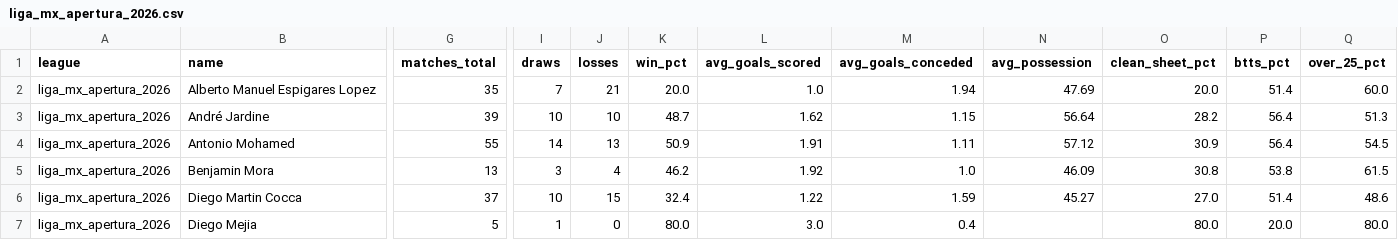
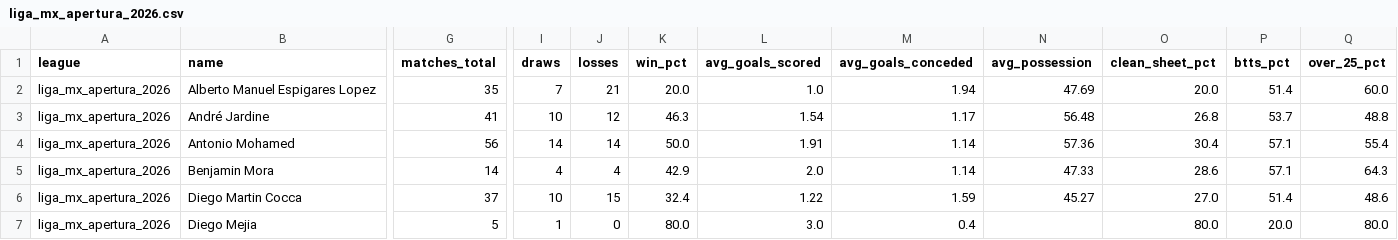
Before and after one commit to aimidas1/coach, a CSV file: liga_mx_apertura_2026.csv, drawn as a sheet; only a part is shown, gaps mark what is left out; the diff covers the shown part only; the diff names each change by its address in the sheet, - before the commit and + after, or states it on an @@ line.

```diff
--- a/liga_mx_apertura_2026.csv
+++ b/liga_mx_apertura_2026.csv
-G3 (matches_total): 39
+G3 (matches_total): 41
-J3 (losses): 10
+J3 (losses): 12
-K3 (win_pct): 48.7
+K3 (win_pct): 46.3
-L3 (avg_goals_scored): 1.62
+L3 (avg_goals_scored): 1.54
-M3 (avg_goals_conceded): 1.15
+M3 (avg_goals_conceded): 1.17
-N3 (avg_possession): 56.64
+N3 (avg_possession): 56.48
-O3 (clean_sheet_pct): 28.2
+O3 (clean_sheet_pct): 26.8
-P3 (btts_pct): 56.4
+P3 (btts_pct): 53.7
-Q3 (over_25_pct): 51.3
+Q3 (over_25_pct): 48.8
-G4 (matches_total): 55
+G4 (matches_total): 56
-J4 (losses): 13
+J4 (losses): 14
-K4 (win_pct): 50.9
+K4 (win_pct): 50.0
-M4 (avg_goals_conceded): 1.11
+M4 (avg_goals_conceded): 1.14
-N4 (avg_possession): 57.12
+N4 (avg_possession): 57.36
-O4 (clean_sheet_pct): 30.9
+O4 (clean_sheet_pct): 30.4
-P4 (btts_pct): 56.4
+P4 (btts_pct): 57.1
-Q4 (over_25_pct): 54.5
+Q4 (over_25_pct): 55.4
-G5 (matches_total): 13
+G5 (matches_total): 14
-I5 (draws): 3
+I5 (draws): 4
-K5 (win_pct): 46.2
+K5 (win_pct): 42.9
-L5 (avg_goals_scored): 1.92
+L5 (avg_goals_scored): 2.0
-M5 (avg_goals_conceded): 1.0
+M5 (avg_goals_conceded): 1.14
-N5 (avg_possession): 46.09
+N5 (avg_possession): 47.33
-O5 (clean_sheet_pct): 30.8
+O5 (clean_sheet_pct): 28.6
-P5 (btts_pct): 53.8
+P5 (btts_pct): 57.1
-Q5 (over_25_pct): 61.5
+Q5 (over_25_pct): 64.3
```
Also changed, not shown: 141 edited cells elsewhere in this file, argentina_primera_division_2026.csv, brasileirao_serie_a_2026.csv, 16 other files.
